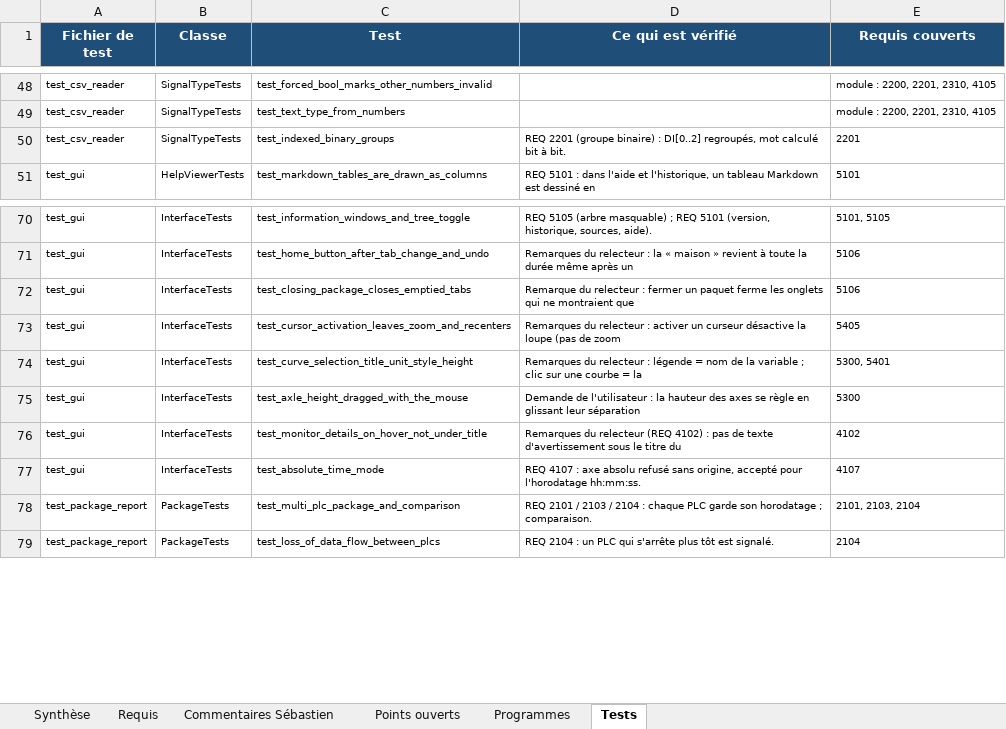
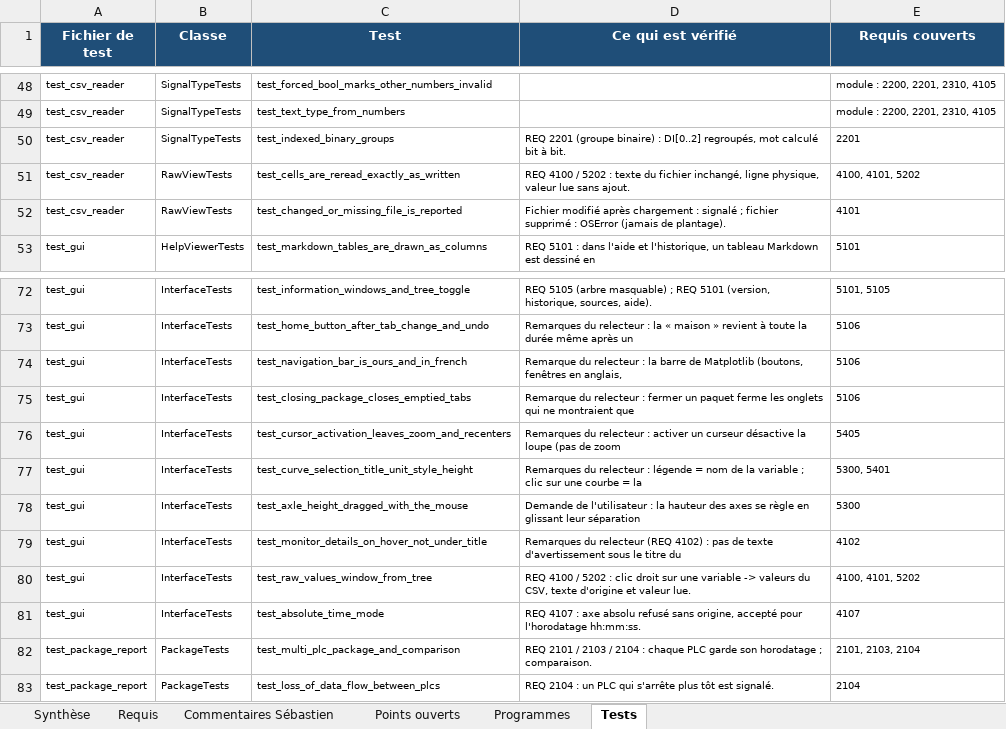
Before and after one commit to mezzine967-lang/arabelle, an Excel workbook: docs/recapitulatif/Recapitulatif_requis_VISU_PTBG.xlsx, sheet Tests, drawn as a sheet; only a part is shown, gaps mark what is left out; values as stored, in another font and other column widths than the file's, no borders; charts and pictures not drawn; the diff names each change by its address in the sheet, - before the commit and + after, or states it on an @@ line.

```diff
--- a/docs/recapitulatif/Recapitulatif_requis_VISU_PTBG.xlsx (sheet Tests)
+++ b/docs/recapitulatif/Recapitulatif_requis_VISU_PTBG.xlsx (sheet Tests)
+row 51: test_csv_reader | RawViewTests | test_cells_are_reread_exactly_as_written | REQ 4100 / 5202 : texte du fichier inchangé, ligne physique, valeur lue sans ajout. | 4100, 4101, 5202
+row 52: test_csv_reader | RawViewTests | test_changed_or_missing_file_is_reported | Fichier modifié après chargement : signalé ; fichier supprimé : OSError (jamais de plantage). | 4101
+row 74: test_gui | InterfaceTests | test_navigation_bar_is_ours_and_in_french | Remarque du relecteur : la barre de Matplotlib (boutons, fenêtres en anglais, | 5106
+row 80: test_gui | InterfaceTests | test_raw_values_window_from_tree | REQ 4100 / 5202 : clic droit sur une variable -> valeurs du CSV, texte d'origine et valeur lue. | 4100, 4101, 5202
```
Also changed, not shown: sheet Programmes, sheet Requis, sheet Synthèse, docs/recapitulatif/Suivi_remarques_VISU_PTBG.xlsx, 11 other files.
